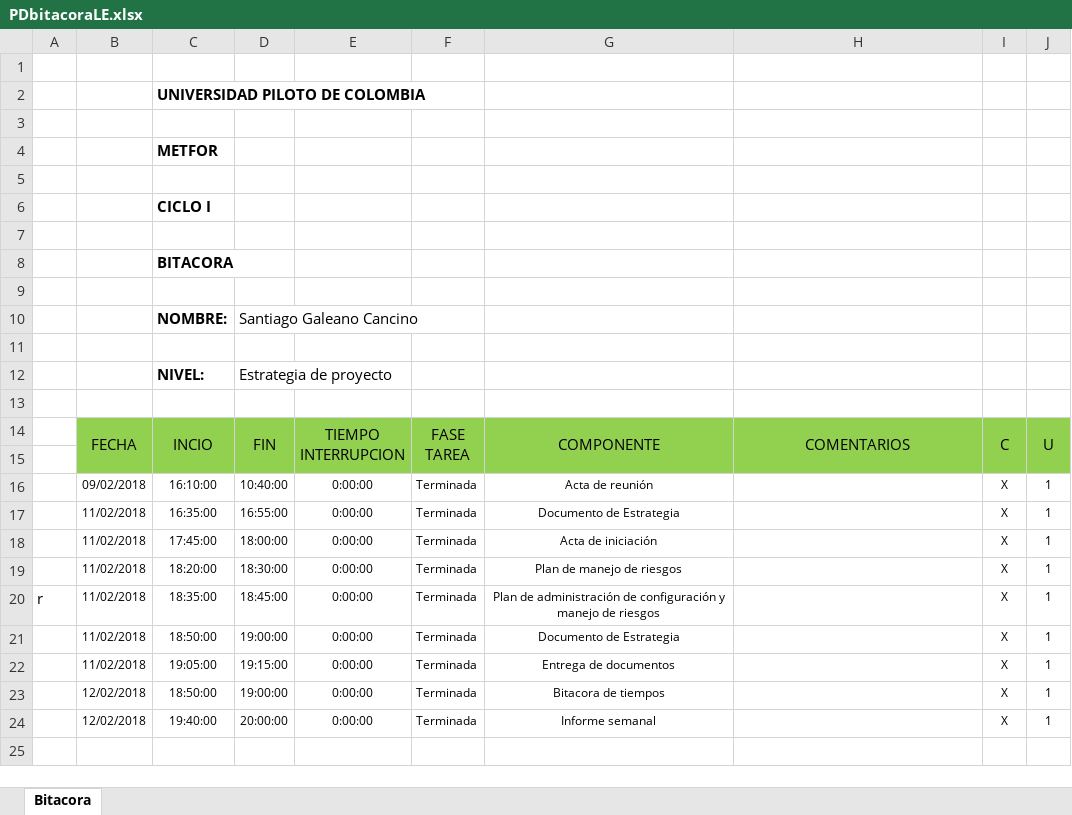
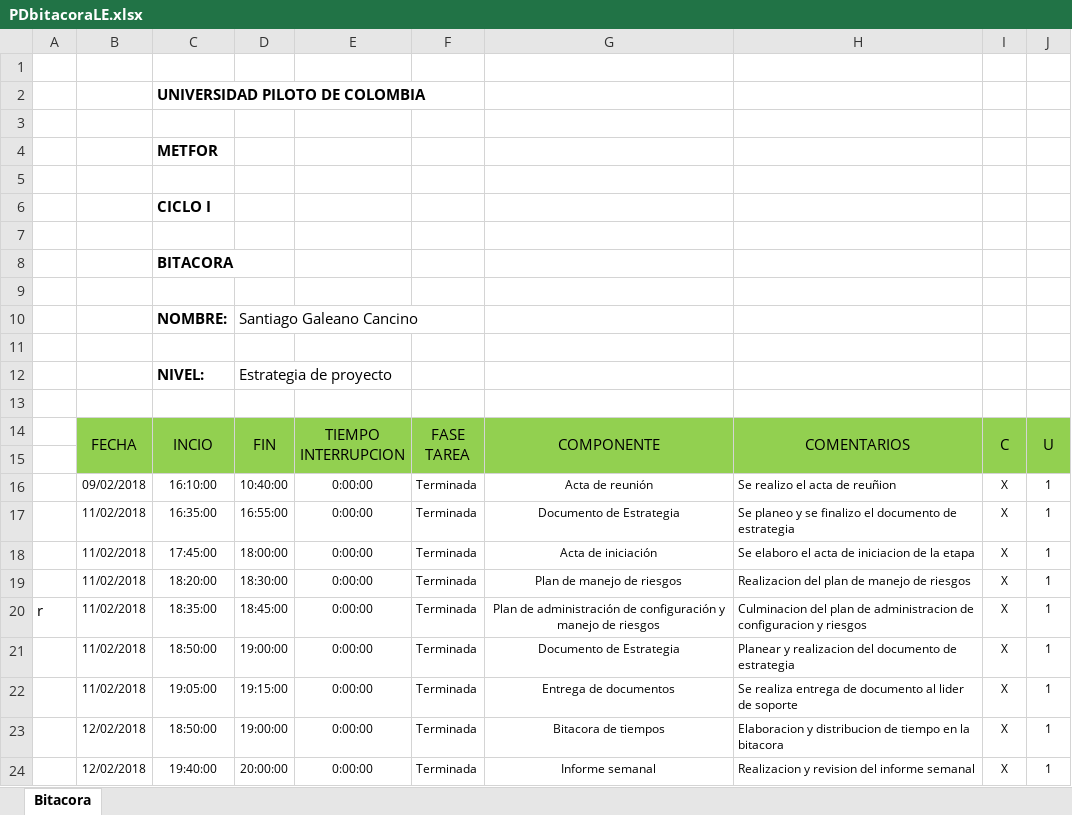
Before and after one commit to SantiagoGaleano/METFOR, an Excel workbook: Estrategia del proyecto/Bitacoras/PDbitacoraLE.xlsx, sheet Bitacora, drawn as a sheet; values as stored, in another font and other column widths than the file's, no borders; charts and pictures not drawn; the diff names each change by its address in the sheet, - before the commit and + after, or states it on an @@ line.

Commit message:
Correcion tiempos

```diff
--- a/Estrategia del proyecto/Bitacoras/PDbitacoraLE.xlsx (sheet Bitacora)
+++ b/Estrategia del proyecto/Bitacoras/PDbitacoraLE.xlsx (sheet Bitacora)
-H16: (empty)
+H16: Se realizo el acta de reuñion
-H17: (empty)
+H17: Se planeo y se finalizo el documento de estrategia
-H18: (empty)
+H18: Se elaboro el acta de iniciacion de la etapa
-H19: (empty)
+H19: Realizacion del plan de manejo de riesgos
-H20: (empty)
+H20: Culminacion del plan de administracion de configuracion y riesgos
-H21: (empty)
+H21: Planear y realizacion del documento de estrategia
-H22: (empty)
+H22: Se realiza entrega de documento al lider de soporte
-H23: (empty)
+H23: Elaboracion y distribucion de tiempo en la bitacora
-H24: (empty)
+H24: Realizacion y revision del informe semanal
```
